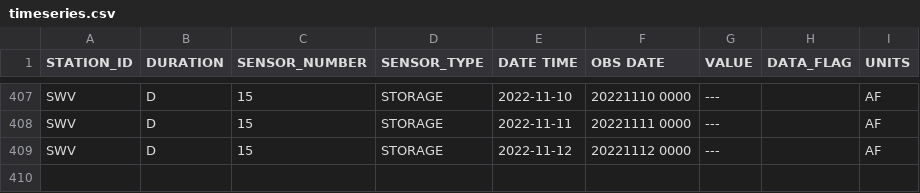
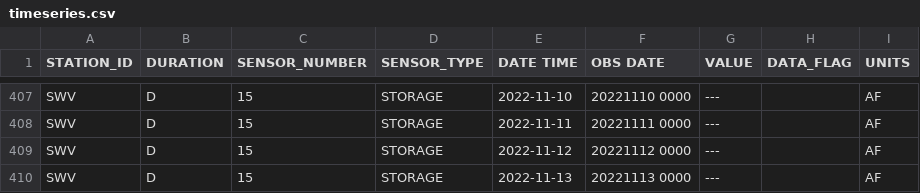
Before and after one commit to datadesk/california-drought-scrapers, a CSV file: data/raw/reservoirs/statewide/timeseries.csv, drawn as a sheet; only a part is shown, gaps mark what is left out; the diff names each change by its address in the sheet, - before the commit and + after, or states it on an @@ line.

```diff
--- a/data/raw/reservoirs/statewide/timeseries.csv
+++ b/data/raw/reservoirs/statewide/timeseries.csv
+row 410: SWV | D | 15 | STORAGE | 2022-11-13 | 20221113 0000 | --- |  | AF
```
Also changed, not shown: data/processed/reservoirs/colorado-river-reservoirs-latest.csv, data/processed/reservoirs/reservoirs-latest.csv, 2 other files.
